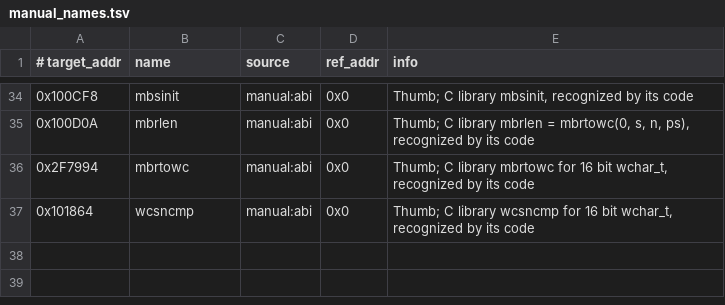
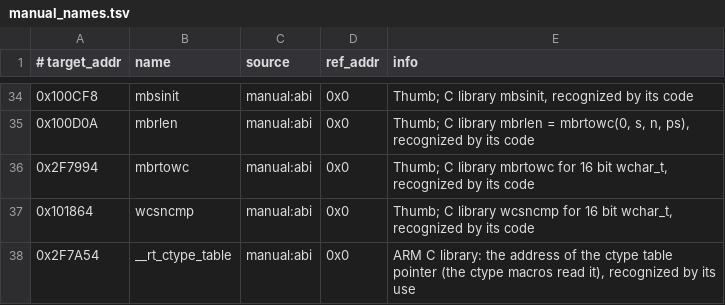
Before and after one commit to RedShyGuy/acnl-decomp, a TSV file: config/USA_1_5/inputs/manual_names.tsv, drawn as a sheet; only a part is shown, gaps mark what is left out.

Commit message:
Decompile nn::socket
- detail::User: all 20 soc:U commands; Privileged::GetHostId
- SessionItem, SessionPool, SessionPoolAuto (session pool with scoped acquire/release)
- detail wrappers on the control session and the pool, control session and pool init
- DnsUserClient (GetAddrInfo, FreeAddrInfo, GetHostByName, MakeHostEntry)
- socket API: Initialize, Finalize, GetAddrInfo, GetPrimaryAddress, IPAtoN, InetNtoP/PtoN
- fnd: ExpHeapTemplate with Allocator, ExpHeapBase layout and slots, IAllocator slots,
  IntrusiveLinkedList PopFront/Erase/Clear
- check.py/fuzzy.py: add-pc literal pools, ctype functions, vtable address points
- symbols.json: __rt_ctype_table, function starts fixed

```diff
--- a/config/USA_1_5/inputs/manual_names.tsv
+++ b/config/USA_1_5/inputs/manual_names.tsv
@@ -37 +37,2 @@
 0x101864	wcsncmp	manual:abi	0x0	Thumb; C library wcsncmp for 16 bit wchar_t, recognized by its code
+0x2F7A54	__rt_ctype_table	manual:abi	0x0	ARM C library: the address of the ctype table pointer (the ctype macros read it), recognized by its use
```
Also changed, not shown: 30 other files.
